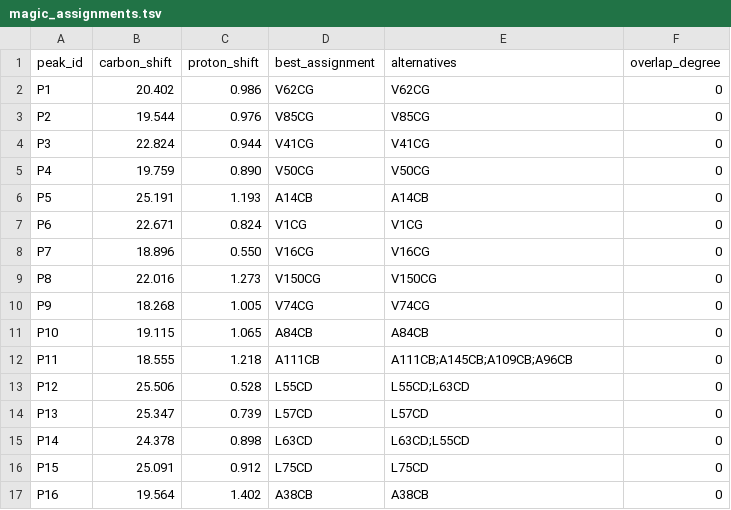
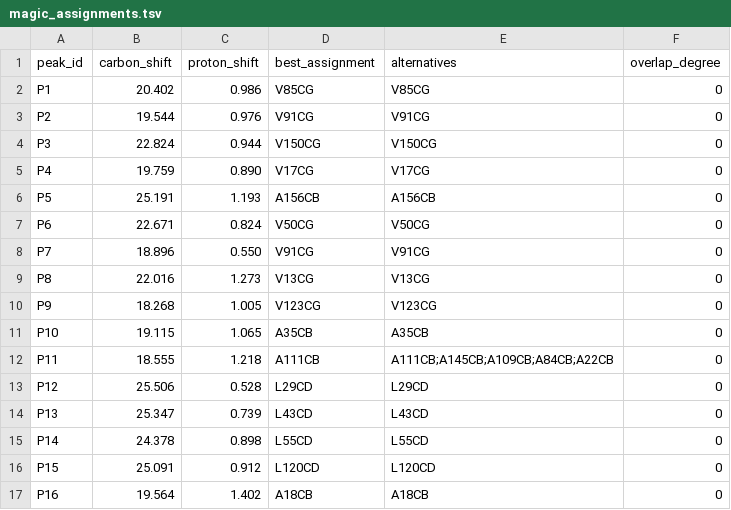
Before and after one commit to deepnmr/magicmaus, a TSV file: examples/TNFa/magic_assignments.tsv, drawn as a sheet; only a part is shown; the diff covers the shown part only.

```diff
--- a/examples/TNFa/magic_assignments.tsv
+++ b/examples/TNFa/magic_assignments.tsv
@@ -1,17 +1,17 @@
 peak_id	carbon_shift	proton_shift	best_assignment	alternatives	overlap_degree
-P1	20.402	0.986	V62CG	V62CG	0
-P2	19.544	0.976	V85CG	V85CG	0
-P3	22.824	0.944	V41CG	V41CG	0
-P4	19.759	0.890	V50CG	V50CG	0
-P5	25.191	1.193	A14CB	A14CB	0
-P6	22.671	0.824	V1CG	V1CG	0
-P7	18.896	0.550	V16CG	V16CG	0
-P8	22.016	1.273	V150CG	V150CG	0
-P9	18.268	1.005	V74CG	V74CG	0
-P10	19.115	1.065	A84CB	A84CB	0
-P11	18.555	1.218	A111CB	A111CB;A145CB;A109CB;A96CB	0
-P12	25.506	0.528	L55CD	L55CD;L63CD	0
-P13	25.347	0.739	L57CD	L57CD	0
-P14	24.378	0.898	L63CD	L63CD;L55CD	0
-P15	25.091	0.912	L75CD	L75CD	0
-P16	19.564	1.402	A38CB	A38CB	0
+P1	20.402	0.986	V85CG	V85CG	0
+P2	19.544	0.976	V91CG	V91CG	0
+P3	22.824	0.944	V150CG	V150CG	0
+P4	19.759	0.890	V17CG	V17CG	0
+P5	25.191	1.193	A156CB	A156CB	0
+P6	22.671	0.824	V50CG	V50CG	0
+P7	18.896	0.550	V91CG	V91CG	0
+P8	22.016	1.273	V13CG	V13CG	0
+P9	18.268	1.005	V123CG	V123CG	0
+P10	19.115	1.065	A35CB	A35CB	0
+P11	18.555	1.218	A111CB	A111CB;A145CB;A109CB;A84CB;A22CB	0
+P12	25.506	0.528	L29CD	L29CD	0
+P13	25.347	0.739	L43CD	L43CD	0
+P14	24.378	0.898	L55CD	L55CD	0
+P15	25.091	0.912	L120CD	L120CD	0
+P16	19.564	1.402	A18CB	A18CB	0
```
Also changed, not shown: 130 edited cells elsewhere in this file, examples/TNFa/magicmaus_calls.tsv, 6 other files.
